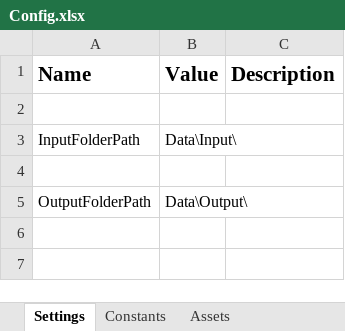
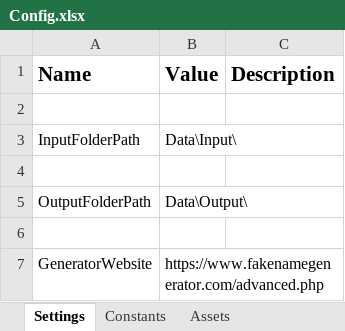
Before and after one commit to Damian-Chamerski/Name_Generator, an Excel workbook: Data/Config.xlsx, sheet Settings, drawn as a sheet; values as stored, in another font and other column widths than the file's, no borders; the diff names each change by its address in the sheet, - before the commit and + after, or states it on an @@ line.

Commit message:
Finish get TransactionData

```diff
--- a/Data/Config.xlsx (sheet Settings)
+++ b/Data/Config.xlsx (sheet Settings)
+row 6: (empty)
+row 7: GeneratorWebsite | https://www.fakenamegenerator.com/advanced.php
```
Also changed, not shown: 13 other files.
